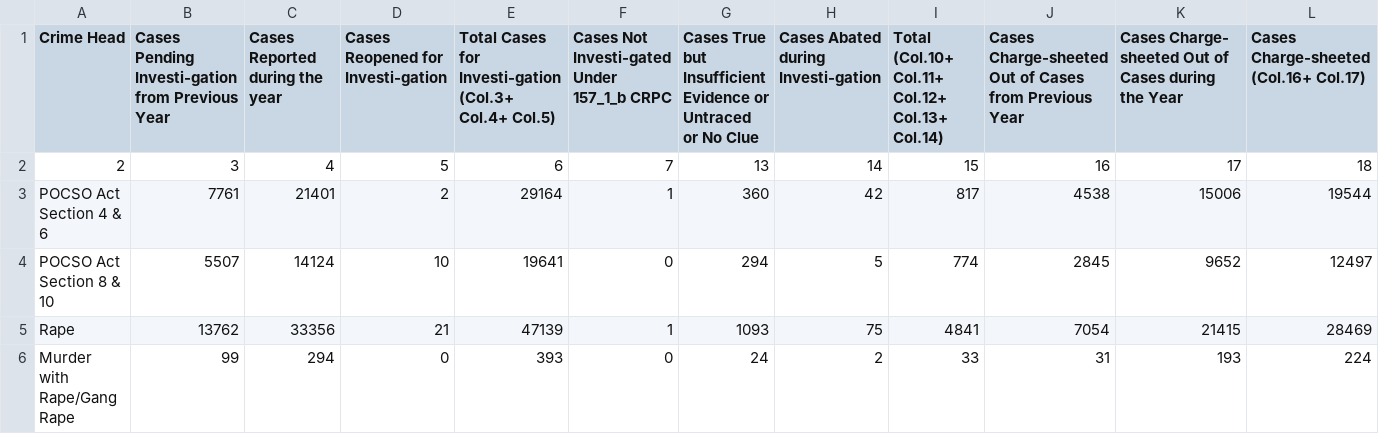
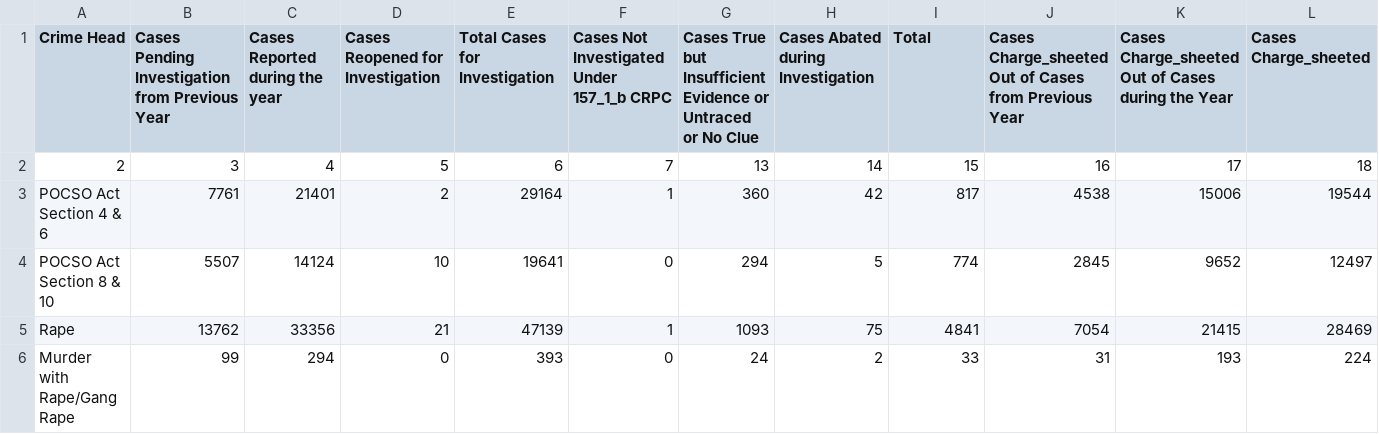
Before and after one commit to RajeevG187/Breaking-The-Scilence, a CSV file: Rape_Data/Police_Disposal(CrimeHead-Wise)-2018.csv, drawn as a sheet; the diff names each change by its address in the sheet, - before the commit and + after, or states it on an @@ line.

Commit message:
Fixed issue with police_disposal_dataset

```diff
--- a/Rape_Data/Police_Disposal(CrimeHead-Wise)-2018.csv
+++ b/Rape_Data/Police_Disposal(CrimeHead-Wise)-2018.csv
-B1: Cases Pending Investi-gation from Previous…
+B1: Cases Pending Investigation from Previous…
-D1: Cases Reopened for Investi-gation
+D1: Cases Reopened for Investigation
-E1: Total Cases for Investi-gation (Col.3+ Col.4+ Col.5)
+E1: Total Cases for Investigation
-F1: Cases Not Investi-gated Under 157_1_b CRPC
+F1: Cases Not Investigated Under 157_1_b CRPC
-H1: Cases Abated during Investi-gation
+H1: Cases Abated during Investigation
-I1: Total (Col.10+ Col.11+ Col.12+ Col.13+ Col.14)
+I1: Total
-J1: Cases Charge-sheeted Out of…
+J1: Cases Charge_sheeted Out of…
-K1: Cases Charge- sheeted Out of…
+K1: Cases Charge_sheeted Out of…
-L1: Cases Charge-sheeted (Col.16+ Col.17)
+L1: Cases Charge_sheeted
```
